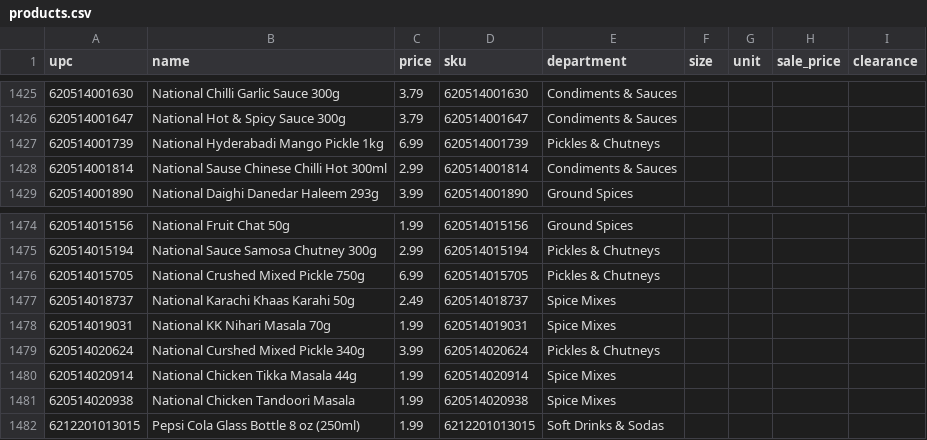
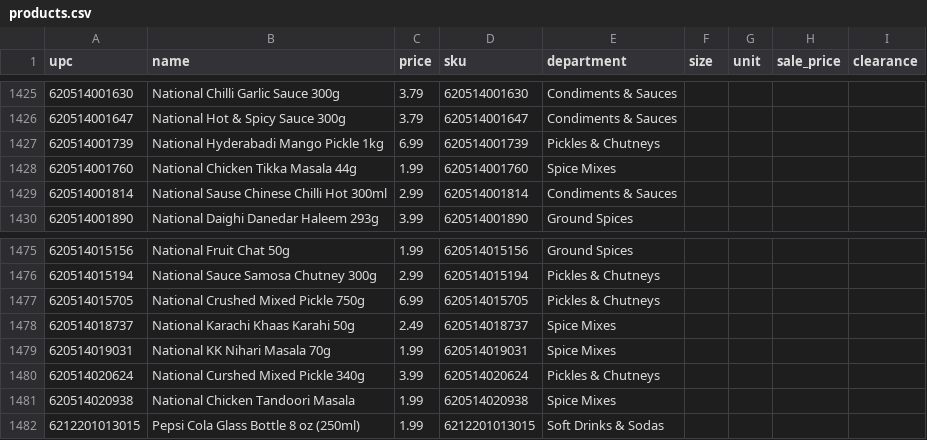
Before and after one commit to spicetownbackend/spicetown-labels, a CSV file: data/products.csv, drawn as a sheet; only a part is shown, gaps mark what is left out.

```diff
--- a/data/products.csv
+++ b/data/products.csv
@@ -1427,2 +1427,3 @@ upc,name,price,sku,department,size,unit,sale_price,clearance
 620514001739,National Hyderabadi Mango Pickle 1kg,6.99,620514001739,Pickles & Chutneys,,,,
+620514001760,National Chicken Tikka Masala 44g,1.99,620514001760,Spice Mixes,,,,
 620514001814,National Sause Chinese Chilli Hot 300ml,2.99,620514001814,Condiments & Sauces,,,,
@@ -1479,3 +1480,2 @@ upc,name,price,sku,department,size,unit,sale_price,clearance
 620514020624,National Curshed Mixed Pickle 340g,3.99,620514020624,Pickles & Chutneys,,,,
-620514020914,National Chicken Tikka Masala 44g,1.99,620514020914,Spice Mixes,,,,
 620514020938,National Chicken Tandoori Masala,1.99,620514020938,Spice Mixes,,,,
```
Also changed, not shown: 1 other file.
